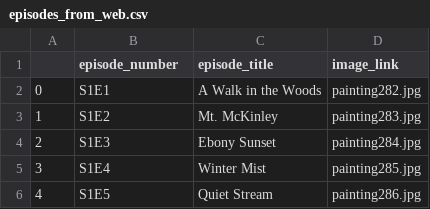
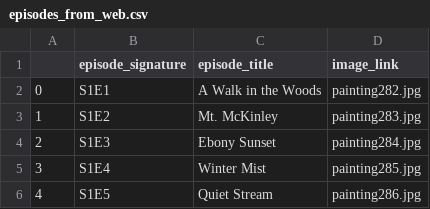
Before and after one commit to janek/JoyOfPainting, a CSV file: Scraping/episodes_from_web.csv, drawn as a sheet; only a part is shown.

Commit message:
Update existing csv cache to conform to new column naming

```diff
--- a/Scraping/episodes_from_web.csv
+++ b/Scraping/episodes_from_web.csv
@@ -1,2 +1,2 @@
-,episode_number,episode_title,image_link
+,episode_signature,episode_title,image_link
 0,S1E1,A Walk in the Woods,painting282.jpg
```
